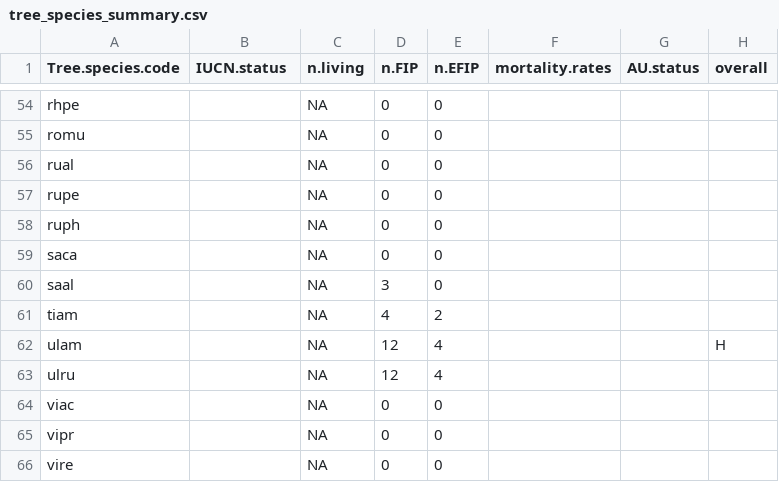
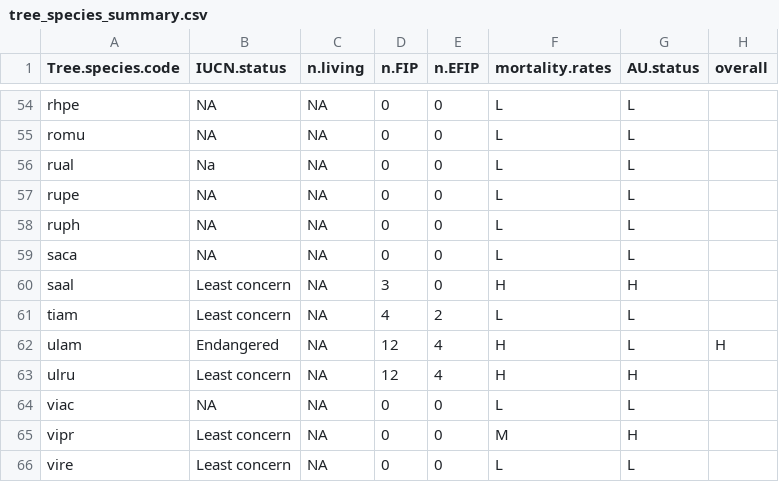
Before and after one commit to SCBI-ForestGEO/SCBImortality, a CSV file: doc/TreeDiseaseGuide/tree_species_summary.csv, drawn as a sheet; only a part is shown, gaps mark what is left out; the diff covers the shown part only.

```diff
--- a/doc/TreeDiseaseGuide/tree_species_summary.csv
+++ b/doc/TreeDiseaseGuide/tree_species_summary.csv
@@ -54,13 +54,13 @@
-"rhpe","",NA,0,0,"","",""
-"romu","",NA,0,0,"","",""
-"rual","",NA,0,0,"","",""
-"rupe","",NA,0,0,"","",""
-"ruph","",NA,0,0,"","",""
-"saca","",NA,0,0,"","",""
-"saal","",NA,3,0,"","",""
-"tiam","",NA,4,2,"","",""
-"ulam","",NA,12,4,"","","H"
-"ulru","",NA,12,4,"","",""
-"viac","",NA,0,0,"","",""
-"vipr","",NA,0,0,"","",""
-"vire","",NA,0,0,"","",""
+rhpe,NA,NA,0,0,L,L,
+romu,NA,NA,0,0,L,L,
+rual,Na,NA,0,0,L,L,
+rupe,NA,NA,0,0,L,L,
+ruph,NA,NA,0,0,L,L,
+saca,NA,NA,0,0,L,L,
+saal,Least concern,NA,3,0,H,H,
+tiam,Least concern,NA,4,2,L,L,
+ulam,Endangered,NA,12,4,H,L,H
+ulru,Least concern,NA,12,4,H,H,
+viac,NA,NA,0,0,L,L,
+vipr,Least concern,NA,0,0,M,H,
+vire,Least concern,NA,0,0,L,L,
```
Also changed, not shown: 109 edited cells elsewhere in this file.
